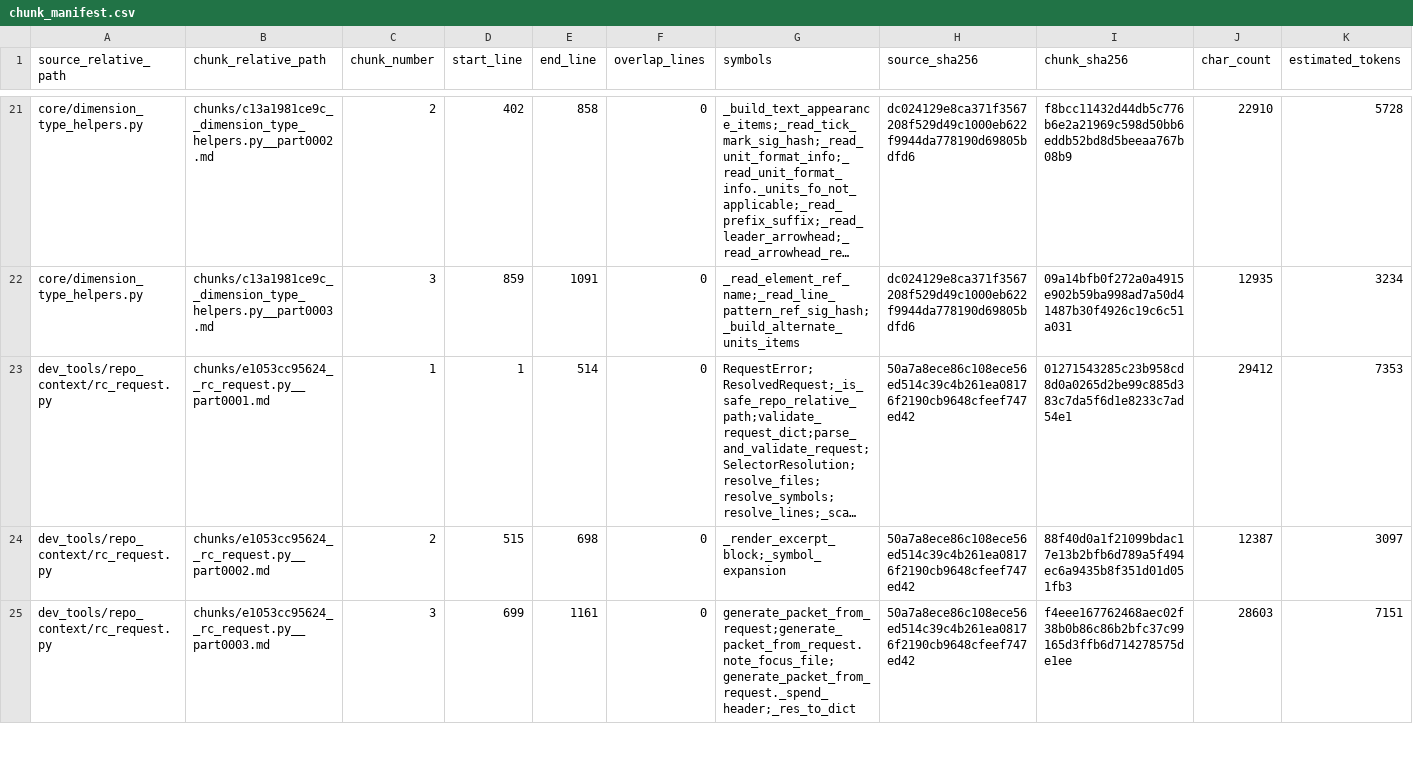
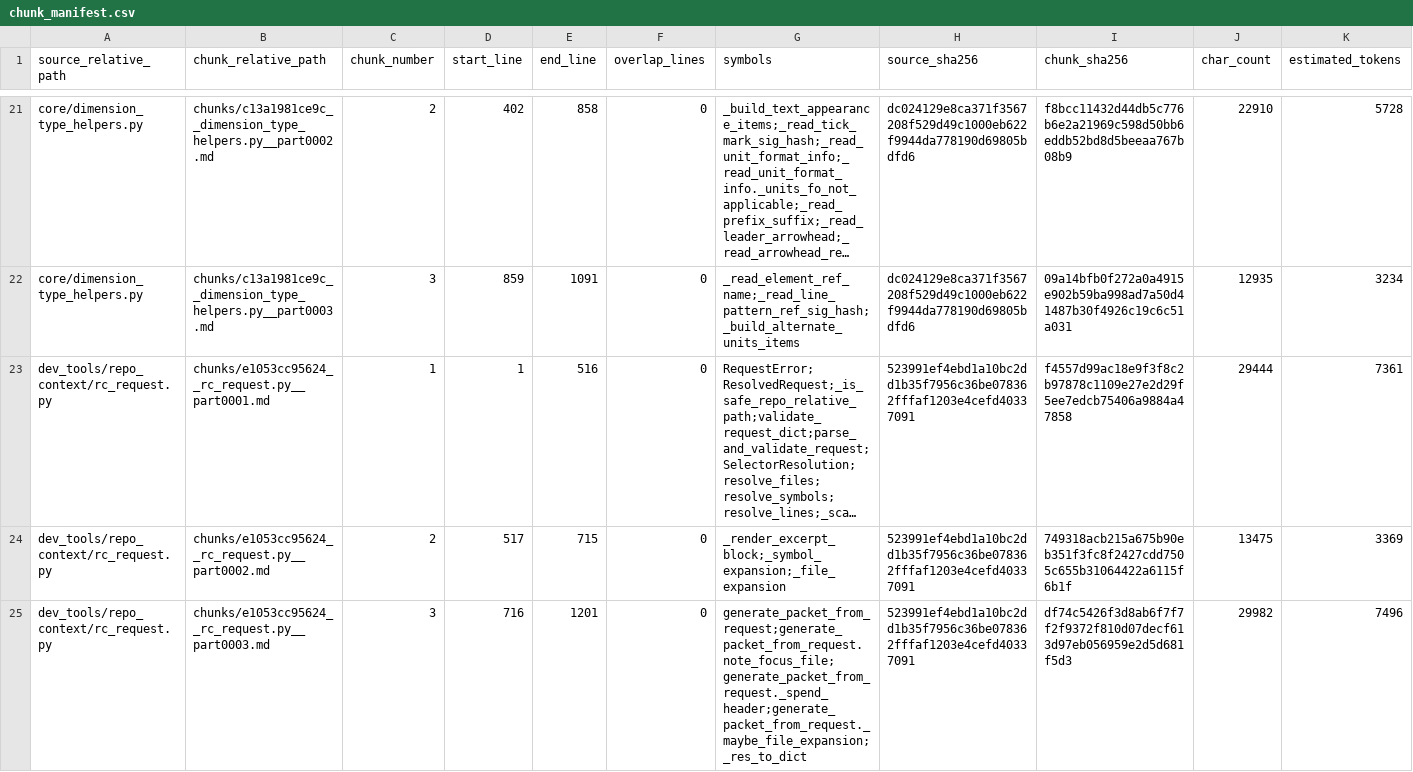
Before and after one commit to GMcDowellJr/Revit_Fingerprint, a CSV file: repo_context/chunk_manifest.csv, drawn as a sheet; only a part is shown, gaps mark what is left out; long unchanged cells end in …; the diff covers the shown part only; the diff names each change by its address in the sheet, - before the commit and + after, or states it on an @@ line.

```diff
--- a/repo_context/chunk_manifest.csv
+++ b/repo_context/chunk_manifest.csv
-E23 (end_line): 514
+E23 (end_line): 516
-H23:H25 (source_sha256): 50a7a8ece86c108ece56ed514c39c4b261ea08176f2190cb9648cfeef747ed42
+H23:H25 (source_sha256): 523991ef4ebd1a10bc2dd1b35f7956c36be078362fffaf1203e4cefd40337091
-I23 (chunk_sha256): 01271543285c23b958cd8d0a0265d2be99c885d383c7da5f6d1e8233c7ad54e1
+I23 (chunk_sha256): f4557d99ac18e9f3f8c2b97878c1109e27e2d29f5ee7edcb75406a9884a47858
-J23 (char_count): 29412
+J23 (char_count): 29444
-K23 (estimated_tokens): 7353
+K23 (estimated_tokens): 7361
-D24 (start_line): 515
+D24 (start_line): 517
-E24 (end_line): 698
+E24 (end_line): 715
-G24 (symbols): _render_excerpt_block;_symbol_expansion
+G24 (symbols): _render_excerpt_block;_symbol_expansion;_file_expansion
-I24 (chunk_sha256): 88f40d0a1f21099bdac17e13b2bfb6d789a5f494ec6a9435b8f351d01d051fb3
+I24 (chunk_sha256): 749318acb215a675b90eb351f3fc8f2427cdd7505c655b31064422a6115f6b1f
-J24 (char_count): 12387
+J24 (char_count): 13475
-K24 (estimated_tokens): 3097
+K24 (estimated_tokens): 3369
-D25 (start_line): 699
+D25 (start_line): 716
-E25 (end_line): 1161
+E25 (end_line): 1201
-G25 (symbols): generate_packet_from_request;generate_packet_from_request.note_focus_file;generate_packet_from_request._spend_header;_res_to_dict
+G25 (symbols): generate_packet_from_request;generate_packet_from_request.note_focus_file;generate_packet_from_request._spend_header;generate_packet_from_request._maybe_file_expansion;_res_to_dict
-I25 (chunk_sha256): f4eee167762468aec02f38b0b86c86b2bfc37c99165d3ffb6d714278575de1ee
+I25 (chunk_sha256): df74c5426f3d8ab6f7f7f2f9372f810d07decf613d97eb056959e2d5d681f5d3
-J25 (char_count): 28603
+J25 (char_count): 29982
-K25 (estimated_tokens): 7151
+K25 (estimated_tokens): 7496
```
Also changed, not shown: 20 edited cells elsewhere in this file, repo_context/file_inventory.csv, repo_context/python_imports.csv, 57 other files.
